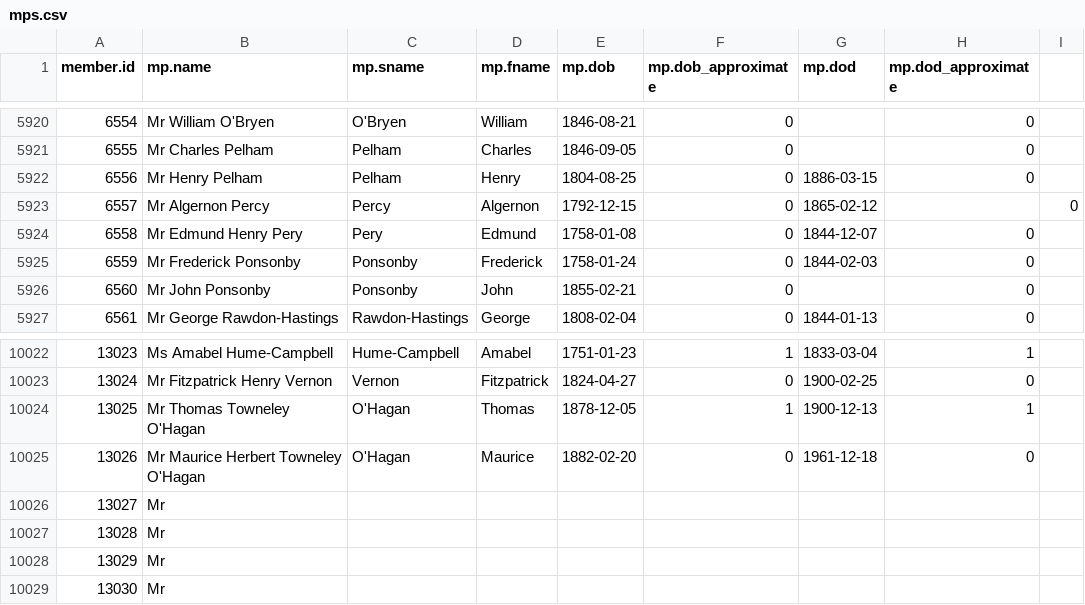
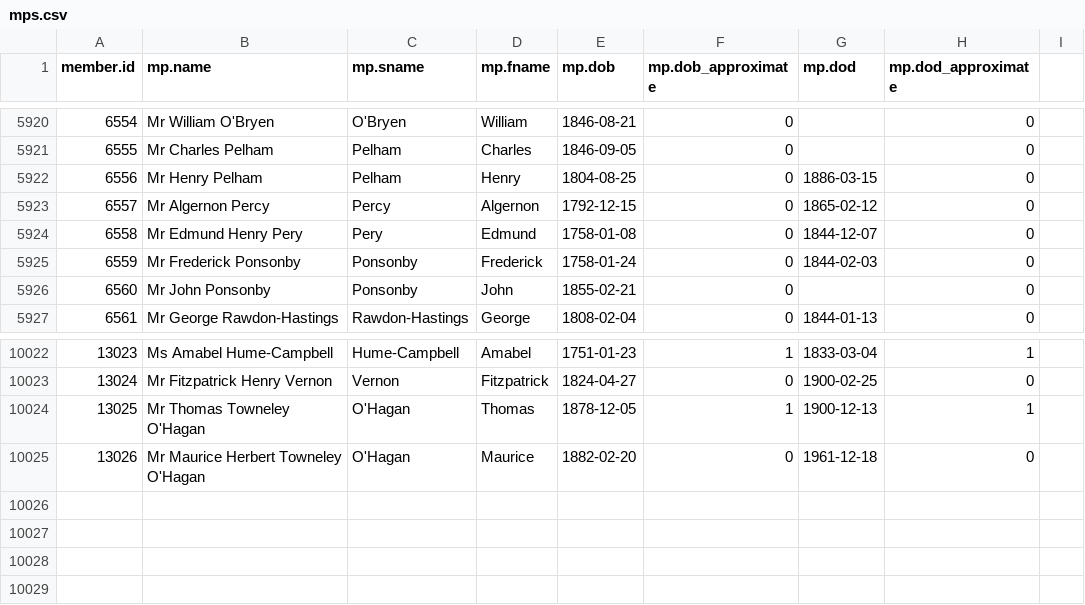
Before and after one commit to stephbuon/hansard-speakers, a CSV file: data/mps.csv, drawn as a sheet; only a part is shown, gaps mark what is left out.

Commit message:
mps.csv: fix issues

```diff
--- a/data/mps.csv
+++ b/data/mps.csv
@@ -5922,3 +5922,3 @@ member.id,mp.name,mp.sname,mp.fname,mp.dob,mp.dob_approximate,mp.dod,mp.dod_appr
 6556,Mr Henry Pelham,Pelham,Henry,1804-08-25,0,1886-03-15,0
-6557,Mr Algernon Percy,Percy,Algernon,1792-12-15,0,1865-02-12,,0
+6557,Mr Algernon Percy,Percy,Algernon,1792-12-15,0,1865-02-12,0
 6558,Mr Edmund Henry Pery,Pery,Edmund,1758-01-08,0,1844-12-07,0
@@ -10025,5 +10025 @@ member.id,mp.name,mp.sname,mp.fname,mp.dob,mp.dob_approximate,mp.dod,mp.dod_appr
 13026,Mr Maurice Herbert Towneley O'Hagan,O'Hagan,Maurice,1882-02-20,0,1961-12-18,0
-13027,Mr
-13028,Mr
-13029,Mr
-13030,Mr
```
